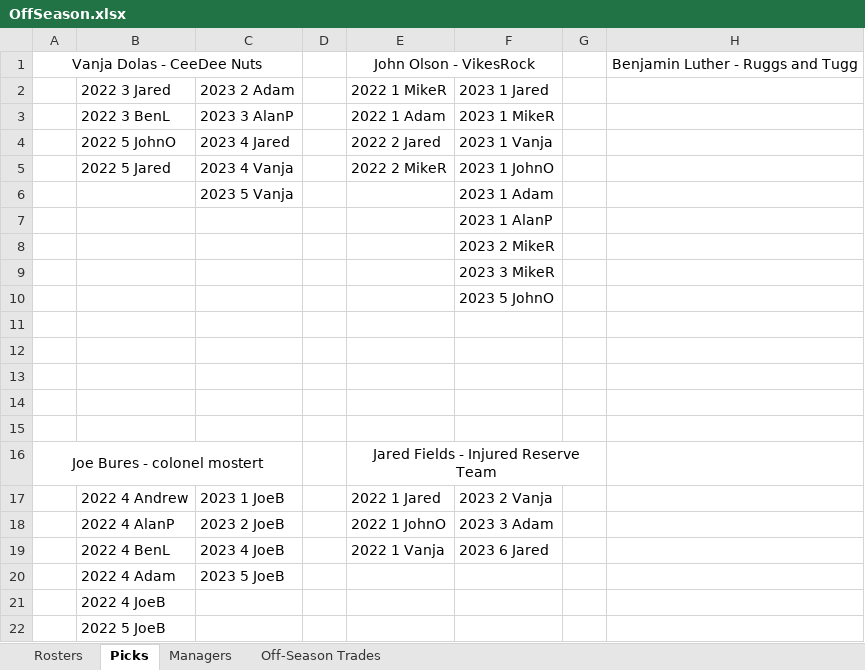
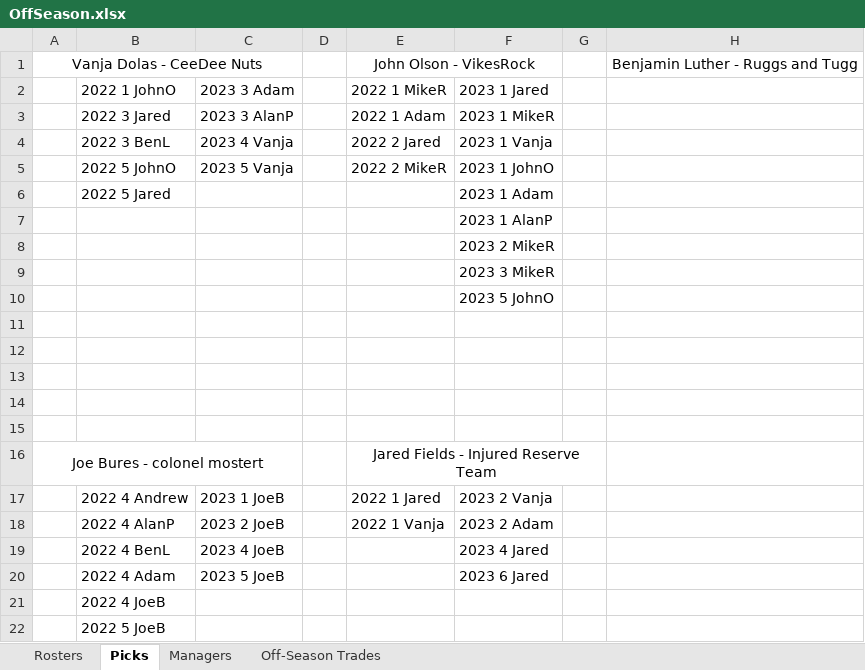
Before and after one commit to johnolson8734/Dynasty, an Excel workbook: OffSeason.xlsx, sheet Picks, drawn as a sheet; only a part is shown; values as stored, in another font and other column widths than the file's, no borders; the diff names each change by its address in the sheet, - before the commit and + after, or states it on an @@ line.

Commit message:
trade up
Vanja	Damien Harris
	2023 2 Adam
	2023 4 Jared
Jared	Khalil Herbert
	2022 1 JohnO
	2023 3 Adam

```diff
--- a/OffSeason.xlsx (sheet Picks)
+++ b/OffSeason.xlsx (sheet Picks)
-B2: 2022 3 Jared
+B2: 2022 1 JohnO
-C2: 2023 2 Adam
+C2: 2023 3 Adam
-B3: 2022 3 BenL
+B3: 2022 3 Jared
-B4: 2022 5 JohnO
+B4: 2022 3 BenL
-C4: 2023 4 Jared
+C4: 2023 4 Vanja
-B5: 2022 5 Jared
+B5: 2022 5 JohnO
-C5: 2023 4 Vanja
+C5: 2023 5 Vanja
-B6: (empty)
+B6: 2022 5 Jared
-C6: 2023 5 Vanja
+C6: (empty)
-E18: 2022 1 JohnO
+E18: 2022 1 Vanja
-F18: 2023 3 Adam
+F18: 2023 2 Adam
-E19: 2022 1 Vanja
+E19: (empty)
-F19: 2023 6 Jared
+F19: 2023 4 Jared
-F20: (empty)
+F20: 2023 6 Jared
```
Also changed, not shown: sheet Off-Season Trades, sheet Rosters.
